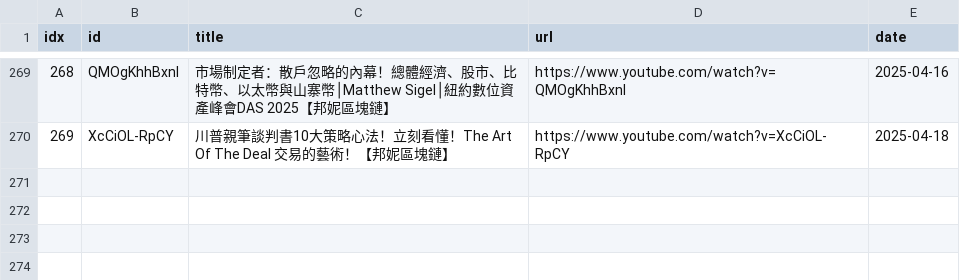
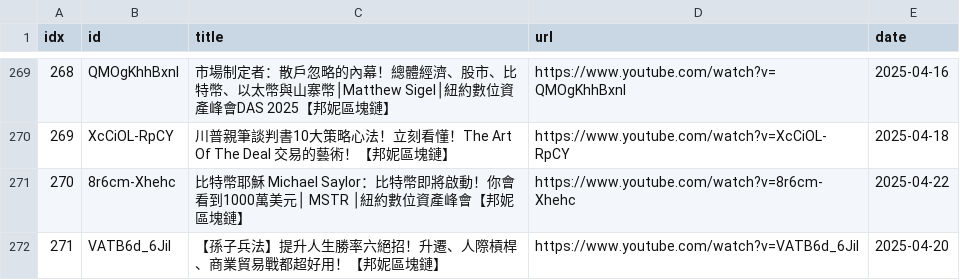
Before and after one commit to sumsjp/BonnieBlockchain, a CSV file: src/video_list.csv, drawn as a sheet; only a part is shown, gaps mark what is left out.

```diff
--- a/src/video_list.csv
+++ b/src/video_list.csv
@@ -270 +270,3 @@ idx,id,title,url,date
 269,XcCiOL-RpCY,川普親筆談判書10大策略心法！立刻看懂！The Art Of The Deal 交易的藝術！【邦妮區塊鏈】,https://www.youtube.com/watch?v=XcCiOL-RpCY,2025-04-18
+270,8r6cm-Xhehc,比特幣耶穌 Michael Saylor：比特幣即將啟動！你會看到1000萬美元│ MSTR │紐約數位資產峰會【邦妮區塊鏈】,https://www.youtube.com/watch?v=8r6cm-Xhehc,2025-04-22
+271,VATB6d_6JiI,【孫子兵法】提升人生勝率六絕招！升遷、人際槓桿、商業貿易戰都超好用！【邦妮區塊鏈】,https://www.youtube.com/watch?v=VATB6d_6JiI,2025-04-20
```
Also changed, not shown: 8 other files.
